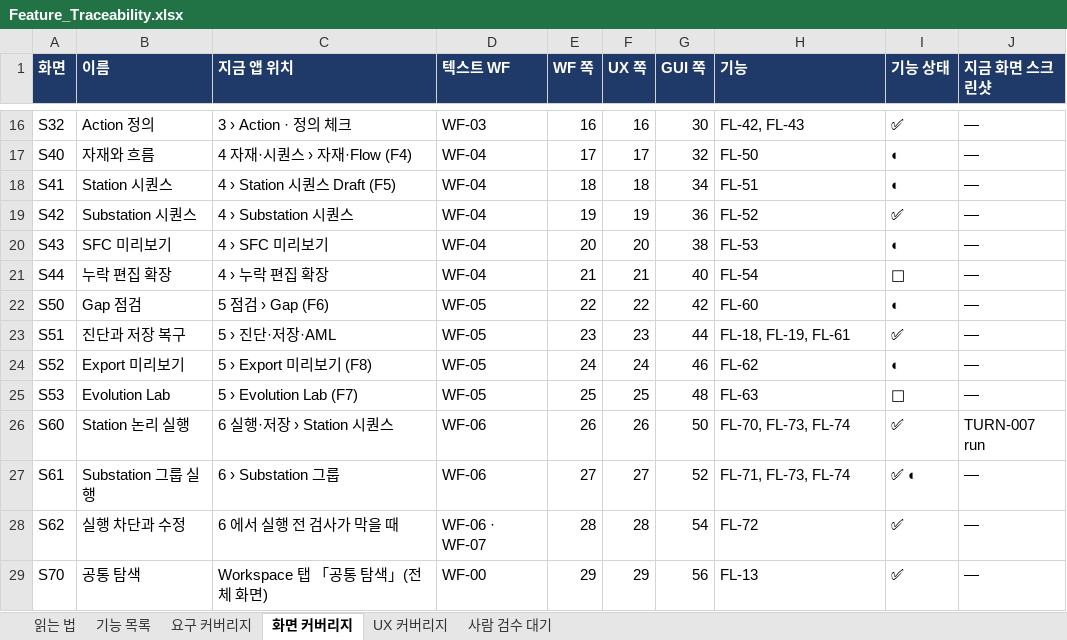
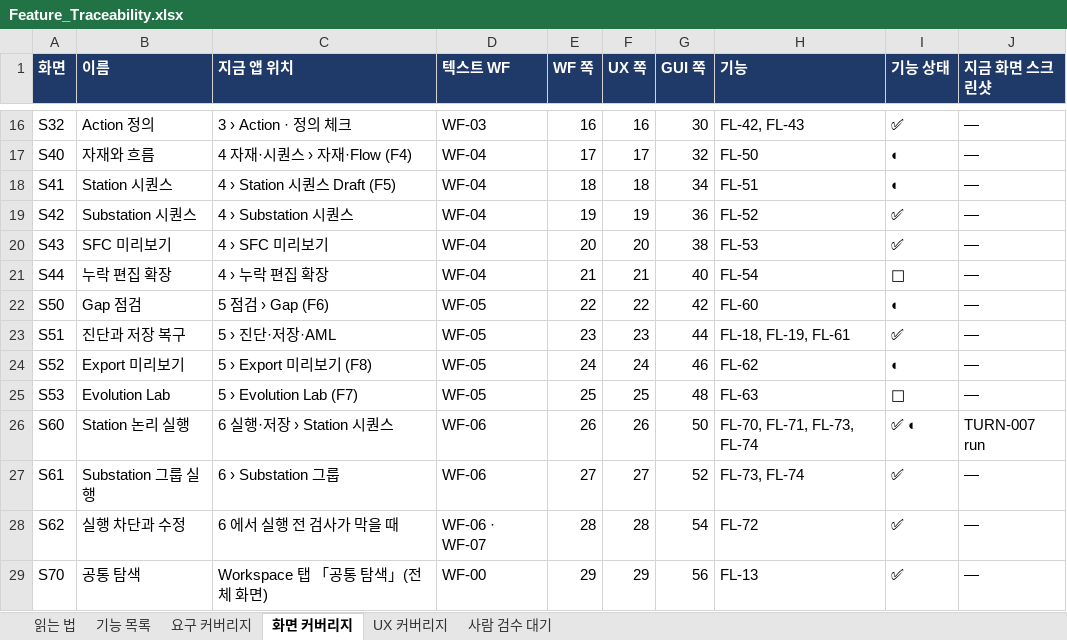
Before and after one commit to kotaeji/EquipCD_G, an Excel workbook: docs/traceability/Feature_Traceability.xlsx, sheet 화면 커버리지, drawn as a sheet; only a part is shown, gaps mark what is left out; values as stored, in another font and other column widths than the file's, no borders; the diff names each change by its address in the sheet, - before the commit and + after, or states it on an @@ line.

```diff
--- a/docs/traceability/Feature_Traceability.xlsx (sheet 화면 커버리지)
+++ b/docs/traceability/Feature_Traceability.xlsx (sheet 화면 커버리지)
-I20 (기능 상태): ◐
+I20 (기능 상태): ✅
-H26 (기능): FL-70, FL-73, FL-74
+H26 (기능): FL-70, FL-71, FL-73, FL-74
-I26 (기능 상태): ✅
+I26 (기능 상태): ✅ ◐
-H27 (기능): FL-71, FL-73, FL-74
+H27 (기능): FL-73, FL-74
-I27 (기능 상태): ✅ ◐
+I27 (기능 상태): ✅
```
Also changed, not shown: sheet 기능 목록, sheet 요구 커버리지, sheet 사람 검수 대기, sheet 읽는 법, sheet UX 커버리지, 1 other file.
